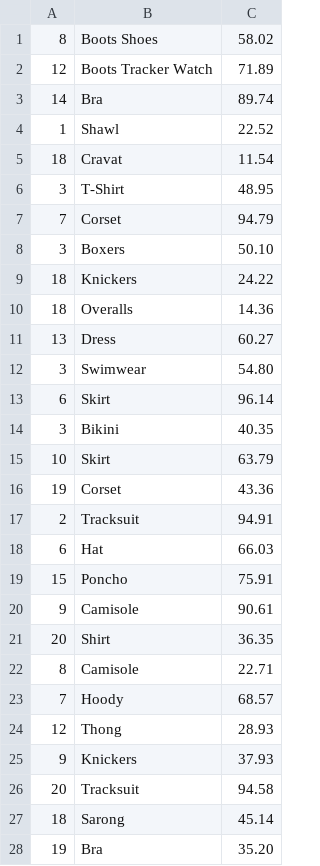
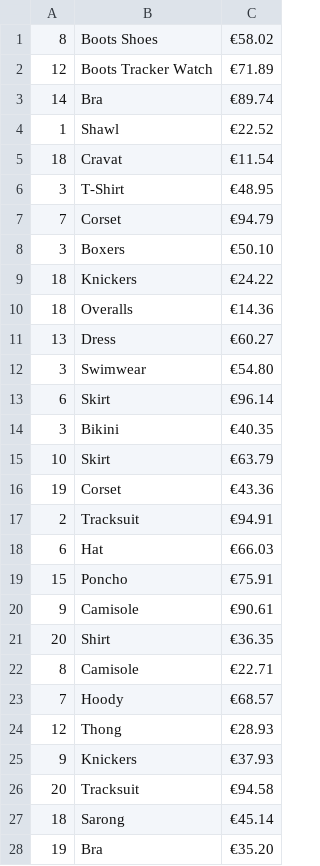
Before and after one commit to starshrimp/order-analysis-exercise, a CSV file: orders.csv, drawn as a sheet; only a part is shown; the diff covers the shown part only.

Commit message:
added topseller-list, refactoring

```diff
--- a/orders.csv
+++ b/orders.csv
@@ -1,28 +1,28 @@
-8;Boots Shoes;58.02
-12;Boots Tracker Watch;71.89
-14;Bra;89.74
-1;Shawl;22.52
-18;Cravat;11.54
-3;T-Shirt;48.95
-7;Corset;94.79
-3;Boxers;50.10
-18;Knickers;24.22
-18;Overalls;14.36
-13;Dress;60.27
-3;Swimwear;54.80
-6;Skirt;96.14
-3;Bikini;40.35
-10;Skirt;63.79
-19;Corset;43.36
-2;Tracksuit;94.91
-6;Hat;66.03
-15;Poncho;75.91
-9;Camisole;90.61
-20;Shirt;36.35
-8;Camisole;22.71
-7;Hoody;68.57
-12;Thong;28.93
-9;Knickers;37.93
-20;Tracksuit;94.58
-18;Sarong;45.14
-19;Bra;35.20
+8;Boots Shoes;€58.02
+12;Boots Tracker Watch;€71.89
+14;Bra;€89.74
+1;Shawl;€22.52
+18;Cravat;€11.54
+3;T-Shirt;€48.95
+7;Corset;€94.79
+3;Boxers;€50.10
+18;Knickers;€24.22
+18;Overalls;€14.36
+13;Dress;€60.27
+3;Swimwear;€54.80
+6;Skirt;€96.14
+3;Bikini;€40.35
+10;Skirt;€63.79
+19;Corset;€43.36
+2;Tracksuit;€94.91
+6;Hat;€66.03
+15;Poncho;€75.91
+9;Camisole;€90.61
+20;Shirt;€36.35
+8;Camisole;€22.71
+7;Hoody;€68.57
+12;Thong;€28.93
+9;Knickers;€37.93
+20;Tracksuit;€94.58
+18;Sarong;€45.14
+19;Bra;€35.20
```
Also changed, not shown: 72 edited cells elsewhere in this file, 3 other files.
